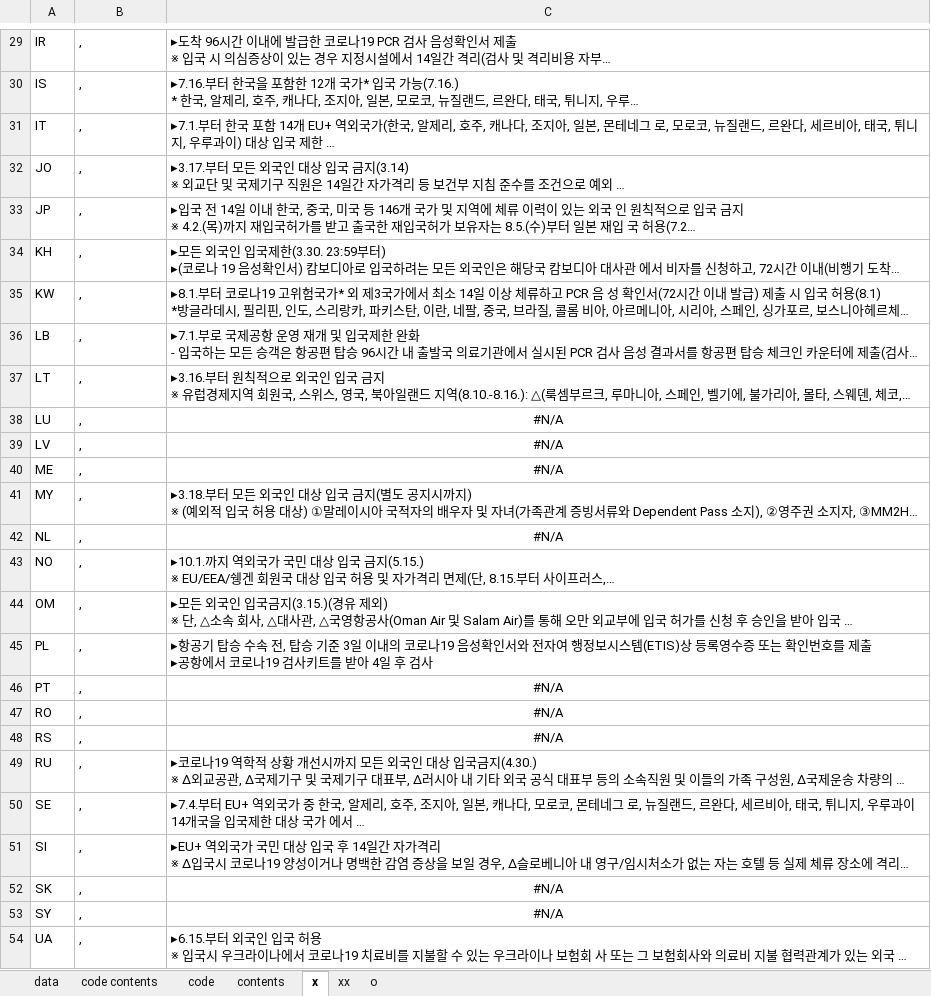
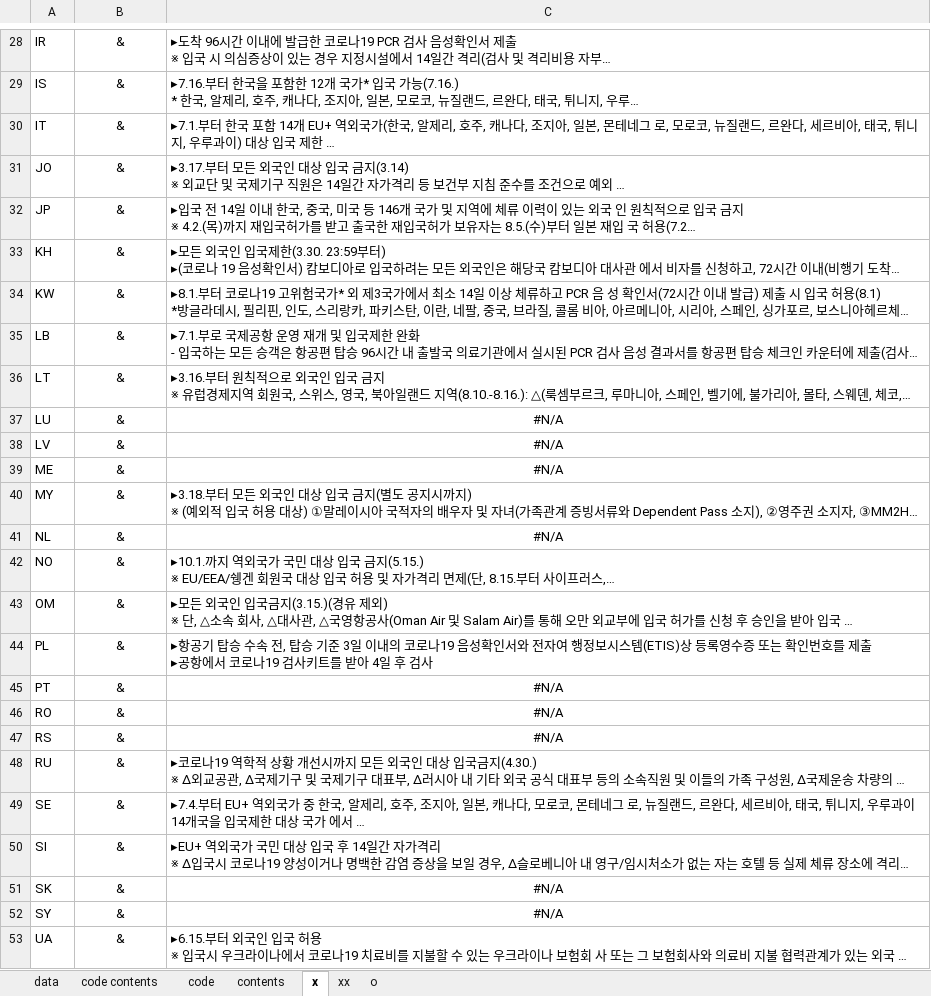
Before and after one commit to contact-corona/Map, an Excel workbook: country_data.xlsx, sheet x, drawn as a sheet; only a part is shown, gaps mark what is left out; long unchanged cells end in …; values as stored, in another font and other column widths than the file's, no borders; addresses are those after the commit; the diff covers the shown part only; the diff names each change by its address in the sheet, - before the commit and + after, or states it on an @@ line.

```diff
--- a/country_data.xlsx (sheet x)
+++ b/country_data.xlsx (sheet x)
-B28:B53: ,
+B28:B53: &
-B28:B53 alignment: left
+B28:B53 alignment: center
```
Also changed, not shown: 1 removed row, 27 edited cells and cell formats elsewhere in this sheet, sheet xx, sheet o, 3 other files.
